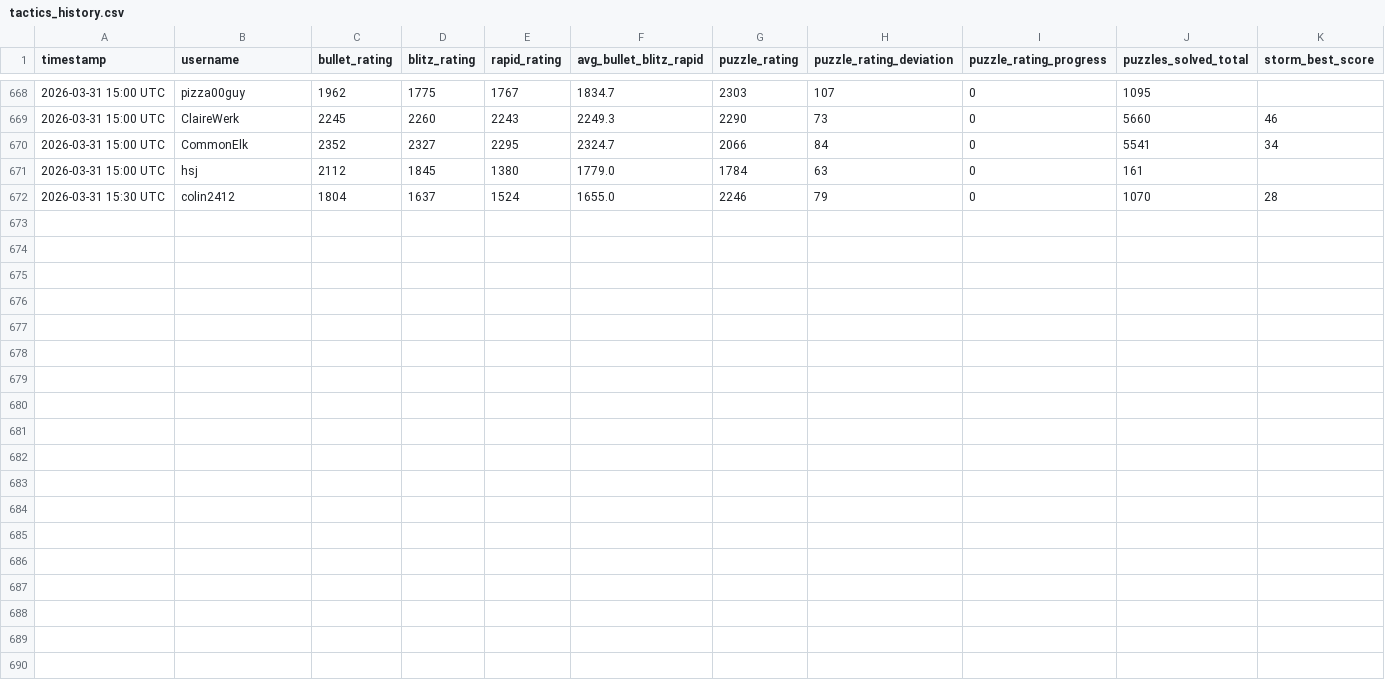
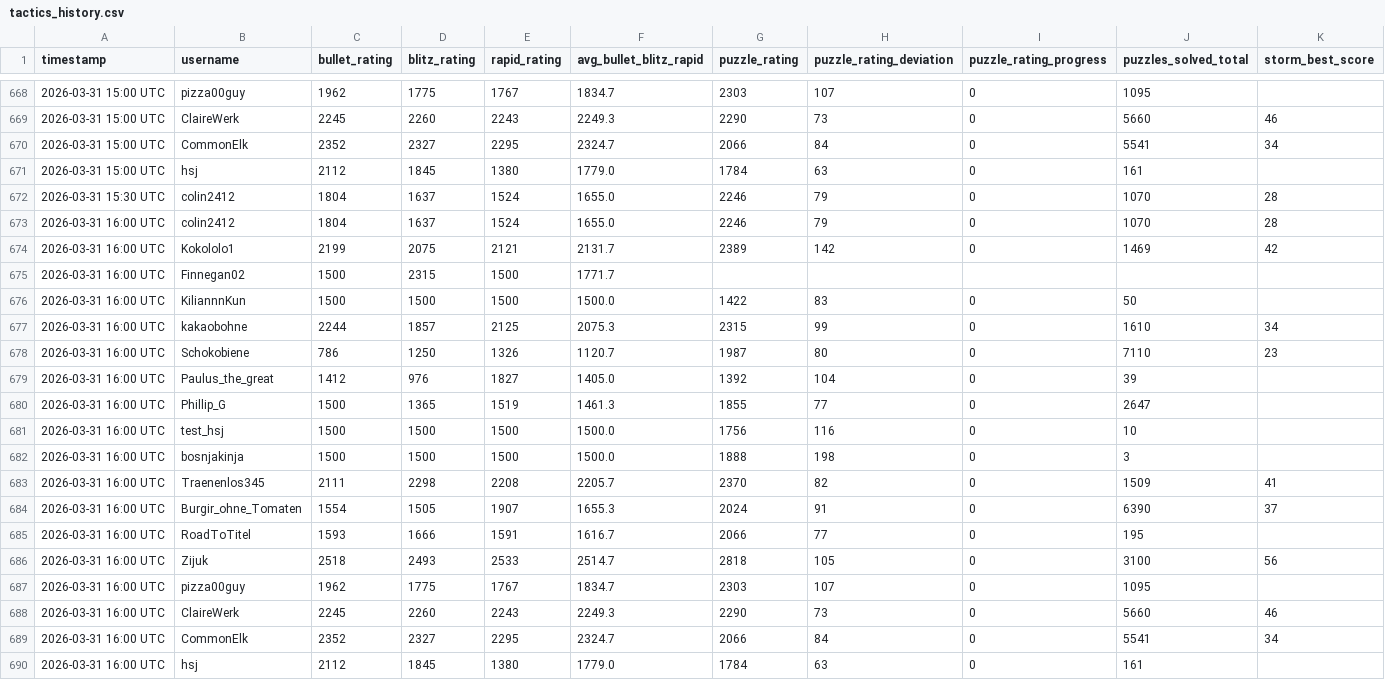
Before and after one commit to hsjAlex/TacticScramble, a CSV file: data/tactics_history.csv, drawn as a sheet; only a part is shown, gaps mark what is left out; rows hold the shown columns only; the diff names each change by its address in the sheet, - before the commit and + after, or states it on an @@ line.

```diff
--- a/data/tactics_history.csv
+++ b/data/tactics_history.csv
+row 673: 2026-03-31 16:00 UTC | colin2412 | 1804 | 1637 | 1524 | 1655.0 | 2246 | 79 | 0 | 1070 | 28
+row 674: 2026-03-31 16:00 UTC | Kokololo1 | 2199 | 2075 | 2121 | 2131.7 | 2389 | 142 | 0 | 1469 | 42
+row 675: 2026-03-31 16:00 UTC | Finnegan02 | 1500 | 2315 | 1500 | 1771.7
+row 676: 2026-03-31 16:00 UTC | KiliannnKun | 1500 | 1500 | 1500 | 1500.0 | 1422 | 83 | 0 | 50
+row 677: 2026-03-31 16:00 UTC | kakaobohne | 2244 | 1857 | 2125 | 2075.3 | 2315 | 99 | 0 | 1610 | 34
+row 678: 2026-03-31 16:00 UTC | Schokobiene | 786 | 1250 | 1326 | 1120.7 | 1987 | 80 | 0 | 7110 | 23
+row 679: 2026-03-31 16:00 UTC | Paulus_the_great | 1412 | 976 | 1827 | 1405.0 | 1392 | 104 | 0 | 39
+row 680: 2026-03-31 16:00 UTC | Phillip_G | 1500 | 1365 | 1519 | 1461.3 | 1855 | 77 | 0 | 2647
+row 681: 2026-03-31 16:00 UTC | test_hsj | 1500 | 1500 | 1500 | 1500.0 | 1756 | 116 | 0 | 10
+row 682: 2026-03-31 16:00 UTC | bosnjakinja | 1500 | 1500 | 1500 | 1500.0 | 1888 | 198 | 0 | 3
+row 683: 2026-03-31 16:00 UTC | Traenenlos345 | 2111 | 2298 | 2208 | 2205.7 | 2370 | 82 | 0 | 1509 | 41
+row 684: 2026-03-31 16:00 UTC | Burgir_ohne_Tomaten | 1554 | 1505 | 1907 | 1655.3 | 2024 | 91 | 0 | 6390 | 37
+row 685: 2026-03-31 16:00 UTC | RoadToTitel | 1593 | 1666 | 1591 | 1616.7 | 2066 | 77 | 0 | 195
+row 686: 2026-03-31 16:00 UTC | Zijuk | 2518 | 2493 | 2533 | 2514.7 | 2818 | 105 | 0 | 3100 | 56
+row 687: 2026-03-31 16:00 UTC | pizza00guy | 1962 | 1775 | 1767 | 1834.7 | 2303 | 107 | 0 | 1095
+row 688: 2026-03-31 16:00 UTC | ClaireWerk | 2245 | 2260 | 2243 | 2249.3 | 2290 | 73 | 0 | 5660 | 46
+row 689: 2026-03-31 16:00 UTC | CommonElk | 2352 | 2327 | 2295 | 2324.7 | 2066 | 84 | 0 | 5541 | 34
+row 690: 2026-03-31 16:00 UTC | hsj | 2112 | 1845 | 1380 | 1779.0 | 1784 | 63 | 0 | 161
```
Also changed, not shown: data/leaderboard.csv.
